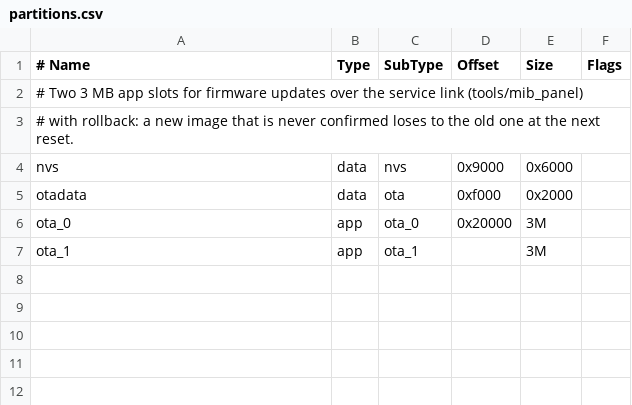
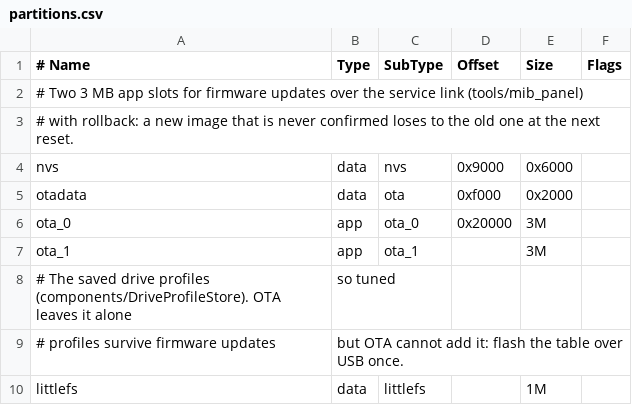
Before and after one commit to rammp-org/RAMMP-mib-fw, a CSV file: partitions.csv, drawn as a sheet.

```diff
--- a/partitions.csv
+++ b/partitions.csv
@@ -7 +7,4 @@ ota_0,    app,  ota_0,   0x20000, 3M,
 ota_1,    app,  ota_1,   ,        3M,
+# The saved drive profiles (components/DriveProfileStore). OTA leaves it alone, so tuned
+# profiles survive firmware updates, but OTA cannot add it: flash the table over USB once.
+littlefs, data, littlefs, ,       1M,
```
Also changed, not shown: 18 other files.
